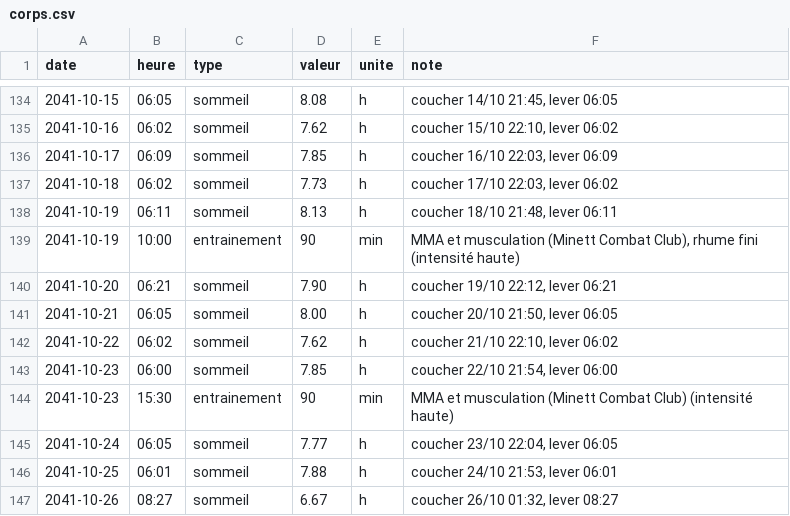
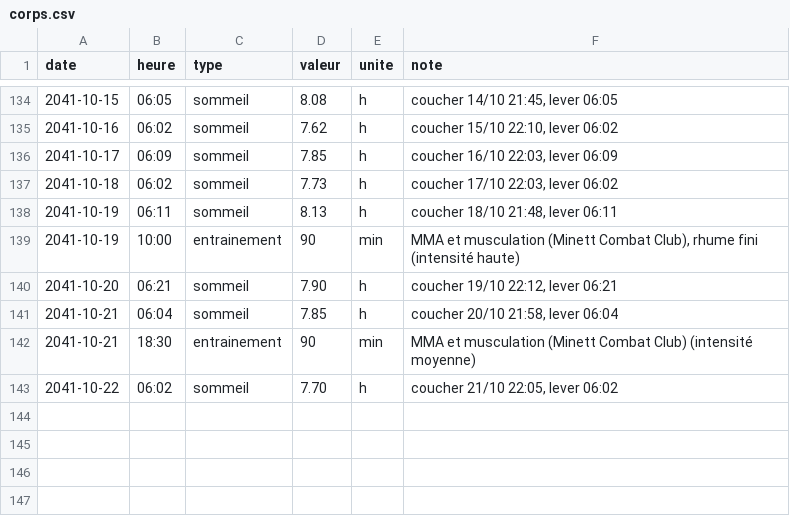
Before and after one commit to ossimiossimiwilliam10-cyber/simulation-william, a CSV file: etat/corps.csv, drawn as a sheet; only a part is shown, gaps mark what is left out.

```diff
--- a/etat/corps.csv
+++ b/etat/corps.csv
@@ -140,8 +140,4 @@ date;heure;type;valeur;unite;note
 2041-10-20;06:21;sommeil;7.90;h;coucher 19/10 22:12, lever 06:21
-2041-10-21;06:05;sommeil;8.00;h;coucher 20/10 21:50, lever 06:05
-2041-10-22;06:02;sommeil;7.62;h;coucher 21/10 22:10, lever 06:02
-2041-10-23;06:00;sommeil;7.85;h;coucher 22/10 21:54, lever 06:00
-2041-10-23;15:30;entrainement;90;min;MMA et musculation (Minett Combat Club) (intensité haute)
-2041-10-24;06:05;sommeil;7.77;h;coucher 23/10 22:04, lever 06:05
-2041-10-25;06:01;sommeil;7.88;h;coucher 24/10 21:53, lever 06:01
-2041-10-26;08:27;sommeil;6.67;h;coucher 26/10 01:32, lever 08:27
+2041-10-21;06:04;sommeil;7.85;h;coucher 20/10 21:58, lever 06:04
+2041-10-21;18:30;entrainement;90;min;MMA et musculation (Minett Combat Club) (intensité moyenne)
+2041-10-22;06:02;sommeil;7.70;h;coucher 21/10 22:05, lever 06:02
```
Also changed, not shown: donnees/ambiances.csv, etat/cartes-operations.csv, 25 other files.
